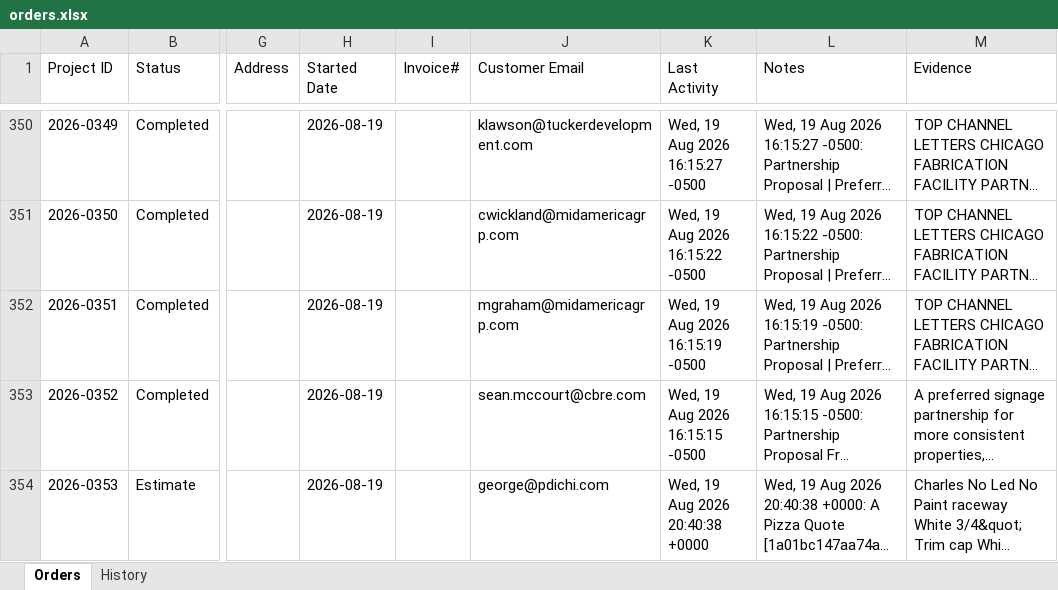
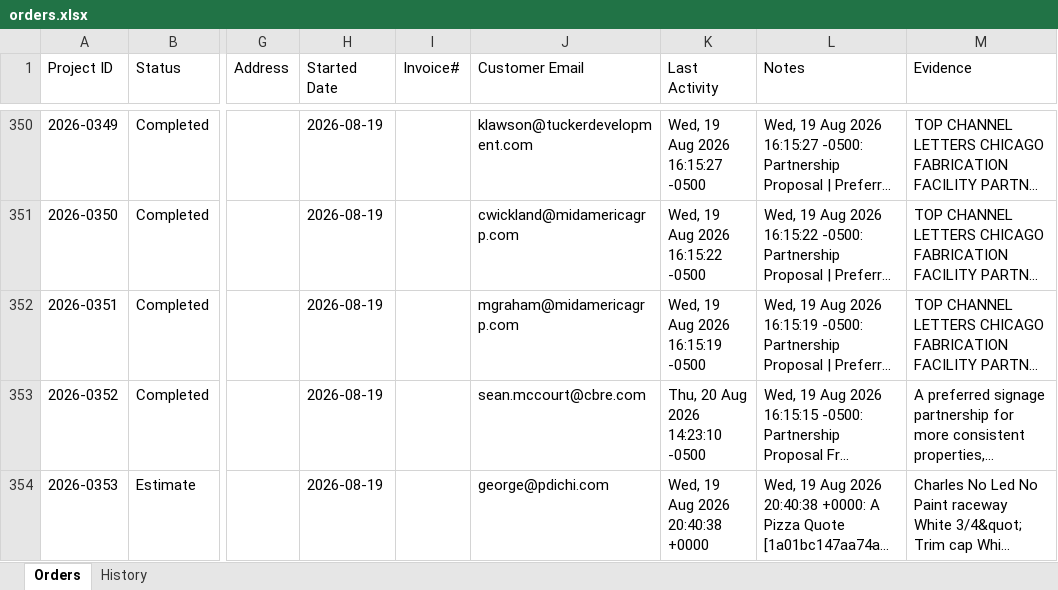
Before and after one commit to topchannelletters-US/order-agent, an Excel workbook: data/orders.xlsx, sheet Orders, drawn as a sheet; only a part is shown, gaps mark what is left out; long unchanged cells end in …; values as stored, in another font and other column widths than the file's, no borders; the diff covers the shown part only; the diff names each change by its address in the sheet, - before the commit and + after, or states it on an @@ line.

Commit message:
Daily order sync: 2026-08-21

```diff
--- a/data/orders.xlsx (sheet Orders)
+++ b/data/orders.xlsx (sheet Orders)
-K353 (Last Activity): Wed, 19 Aug 2026 16:15:15 -0500
+K353 (Last Activity): Thu, 20 Aug 2026 14:23:10 -0500
```
Also changed, not shown: 14 added rows and 36 edited cells elsewhere in this sheet, 2 other files.
